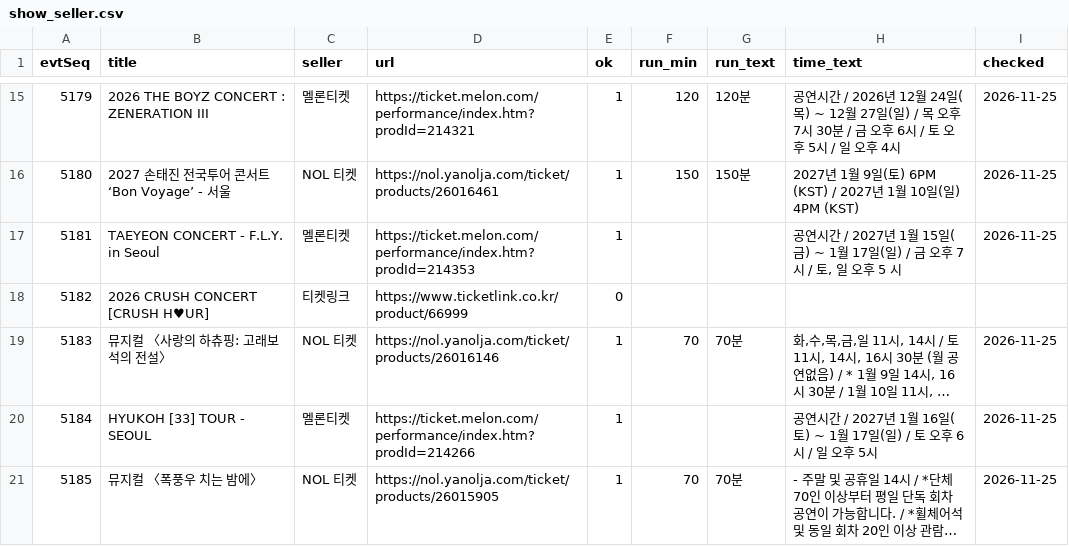
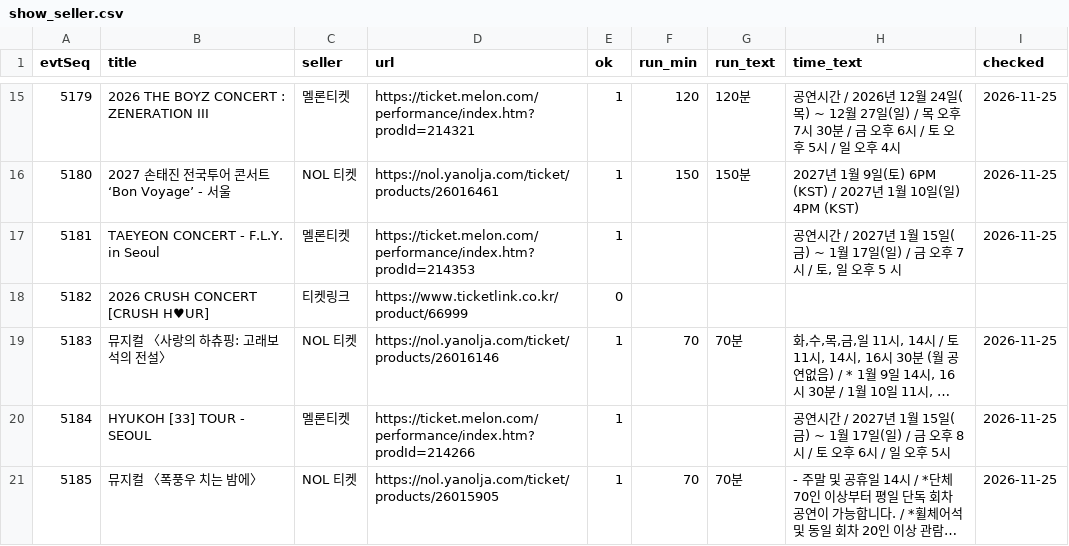
Before and after one commit to emma990622-lgtm/olpark-traffic, a CSV file: data/processed/show_seller.csv, drawn as a sheet; only a part is shown, gaps mark what is left out; long unchanged cells end in …; the diff names each change by its address in the sheet, - before the commit and + after, or states it on an @@ line.

```diff
--- a/data/processed/show_seller.csv
+++ b/data/processed/show_seller.csv
-H20 (time_text): …1월 16일(토) ~ 1월 17일(일) / 토 오…
+H20 (time_text): …1월 15일(금) ~ 1월 17일(일) / 금 오후 8시 / 토 오…
```
